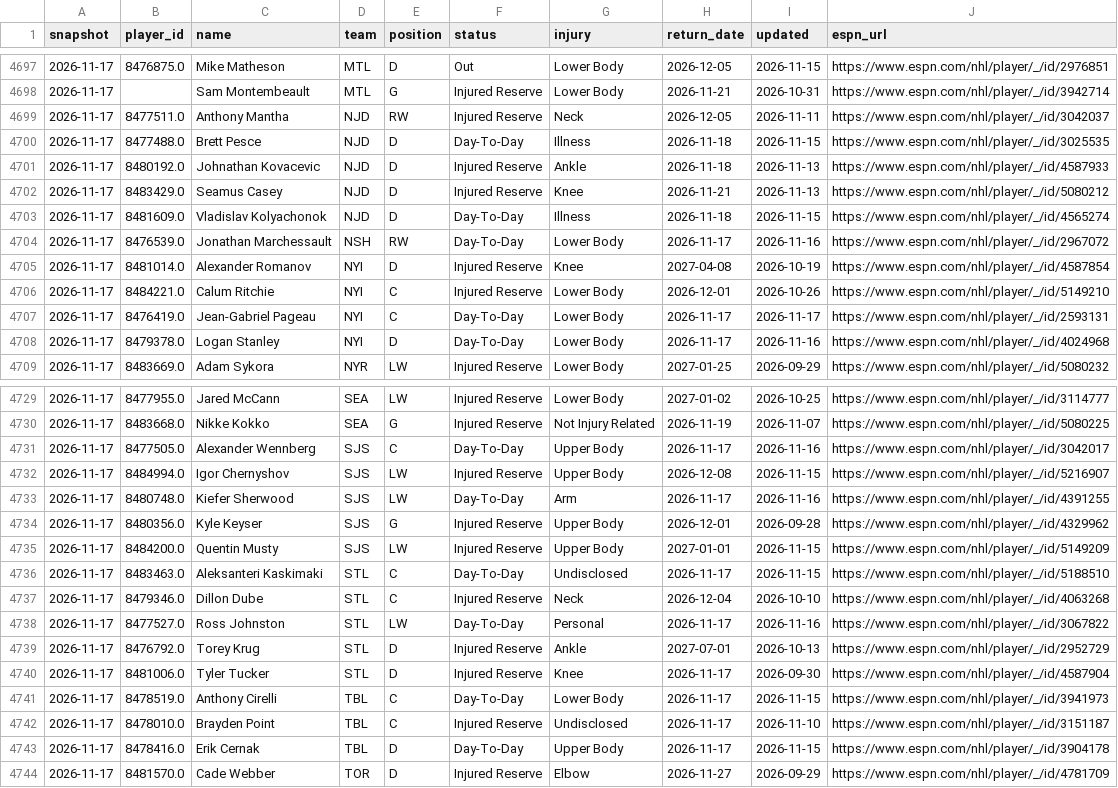
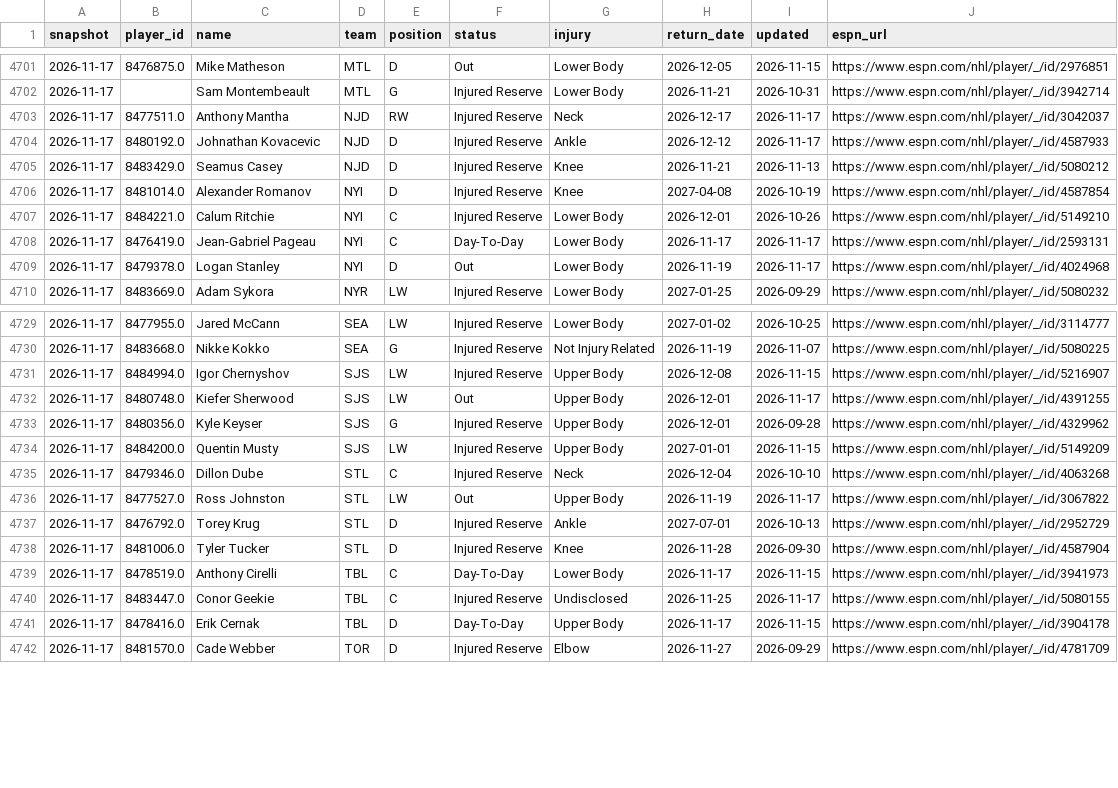
Before and after one commit to juhaopesonen/NHL-stats, a CSV file: data/2026-27/injuries.csv, drawn as a sheet; only a part is shown, gaps mark what is left out; the diff covers the shown part only.

```diff
--- a/data/2026-27/injuries.csv
+++ b/data/2026-27/injuries.csv
@@ -4698,8 +4702,5 @@ snapshot,player_id,name,team,position,status,injury,return_date,updated,espn_url
 2026-11-17,,Sam Montembeault,MTL,G,Injured Reserve,Lower Body,2026-11-21,2026-10-31,https://www.espn.com/nhl/player/_/id/3942714
-2026-11-17,8477511.0,Anthony Mantha,NJD,RW,Injured Reserve,Neck,2026-12-05,2026-11-11,https://www.espn.com/nhl/player/_/id/3042037
-2026-11-17,8477488.0,Brett Pesce,NJD,D,Day-To-Day,Illness,2026-11-18,2026-11-15,https://www.espn.com/nhl/player/_/id/3025535
-2026-11-17,8480192.0,Johnathan Kovacevic,NJD,D,Injured Reserve,Ankle,2026-11-18,2026-11-13,https://www.espn.com/nhl/player/_/id/4587933
+2026-11-17,8477511.0,Anthony Mantha,NJD,RW,Injured Reserve,Neck,2026-12-17,2026-11-17,https://www.espn.com/nhl/player/_/id/3042037
+2026-11-17,8480192.0,Johnathan Kovacevic,NJD,D,Injured Reserve,Ankle,2026-12-12,2026-11-17,https://www.espn.com/nhl/player/_/id/4587933
 2026-11-17,8483429.0,Seamus Casey,NJD,D,Injured Reserve,Knee,2026-11-21,2026-11-13,https://www.espn.com/nhl/player/_/id/5080212
-2026-11-17,8481609.0,Vladislav Kolyachonok,NJD,D,Day-To-Day,Illness,2026-11-18,2026-11-15,https://www.espn.com/nhl/player/_/id/4565274
-2026-11-17,8476539.0,Jonathan Marchessault,NSH,RW,Day-To-Day,Lower Body,2026-11-17,2026-11-16,https://www.espn.com/nhl/player/_/id/2967072
 2026-11-17,8481014.0,Alexander Romanov,NYI,D,Injured Reserve,Knee,2027-04-08,2026-10-19,https://www.espn.com/nhl/player/_/id/4587854
@@ -4707,3 +4708,3 @@ snapshot,player_id,name,team,position,status,injury,return_date,updated,espn_url
 2026-11-17,8476419.0,Jean-Gabriel Pageau,NYI,C,Day-To-Day,Lower Body,2026-11-17,2026-11-17,https://www.espn.com/nhl/player/_/id/2593131
-2026-11-17,8479378.0,Logan Stanley,NYI,D,Day-To-Day,Lower Body,2026-11-17,2026-11-16,https://www.espn.com/nhl/player/_/id/4024968
+2026-11-17,8479378.0,Logan Stanley,NYI,D,Out,Lower Body,2026-11-19,2026-11-17,https://www.espn.com/nhl/player/_/id/4024968
 2026-11-17,8483669.0,Adam Sykora,NYR,LW,Injured Reserve,Lower Body,2027-01-25,2026-09-29,https://www.espn.com/nhl/player/_/id/5080232
@@ -4730,14 +4730,12 @@ snapshot,player_id,name,team,position,status,injury,return_date,updated,espn_url
 2026-11-17,8483668.0,Nikke Kokko,SEA,G,Injured Reserve,Not Injury Related,2026-11-19,2026-11-07,https://www.espn.com/nhl/player/_/id/5080225
-2026-11-17,8477505.0,Alexander Wennberg,SJS,C,Day-To-Day,Upper Body,2026-11-17,2026-11-16,https://www.espn.com/nhl/player/_/id/3042017
 2026-11-17,8484994.0,Igor Chernyshov,SJS,LW,Injured Reserve,Upper Body,2026-12-08,2026-11-15,https://www.espn.com/nhl/player/_/id/5216907
-2026-11-17,8480748.0,Kiefer Sherwood,SJS,LW,Day-To-Day,Arm,2026-11-17,2026-11-16,https://www.espn.com/nhl/player/_/id/4391255
+2026-11-17,8480748.0,Kiefer Sherwood,SJS,LW,Out,Upper Body,2026-12-01,2026-11-17,https://www.espn.com/nhl/player/_/id/4391255
 2026-11-17,8480356.0,Kyle Keyser,SJS,G,Injured Reserve,Upper Body,2026-12-01,2026-09-28,https://www.espn.com/nhl/player/_/id/4329962
 2026-11-17,8484200.0,Quentin Musty,SJS,LW,Injured Reserve,Upper Body,2027-01-01,2026-11-15,https://www.espn.com/nhl/player/_/id/5149209
-2026-11-17,8483463.0,Aleksanteri Kaskimaki,STL,C,Day-To-Day,Undisclosed,2026-11-17,2026-11-15,https://www.espn.com/nhl/player/_/id/5188510
 2026-11-17,8479346.0,Dillon Dube,STL,C,Injured Reserve,Neck,2026-12-04,2026-10-10,https://www.espn.com/nhl/player/_/id/4063268
-2026-11-17,8477527.0,Ross Johnston,STL,LW,Day-To-Day,Personal,2026-11-17,2026-11-16,https://www.espn.com/nhl/player/_/id/3067822
+2026-11-17,8477527.0,Ross Johnston,STL,LW,Out,Upper Body,2026-11-19,2026-11-17,https://www.espn.com/nhl/player/_/id/3067822
 2026-11-17,8476792.0,Torey Krug,STL,D,Injured Reserve,Ankle,2027-07-01,2026-10-13,https://www.espn.com/nhl/player/_/id/2952729
-2026-11-17,8481006.0,Tyler Tucker,STL,D,Injured Reserve,Knee,2026-11-17,2026-09-30,https://www.espn.com/nhl/player/_/id/4587904
+2026-11-17,8481006.0,Tyler Tucker,STL,D,Injured Reserve,Knee,2026-11-28,2026-09-30,https://www.espn.com/nhl/player/_/id/4587904
 2026-11-17,8478519.0,Anthony Cirelli,TBL,C,Day-To-Day,Lower Body,2026-11-17,2026-11-15,https://www.espn.com/nhl/player/_/id/3941973
-2026-11-17,8478010.0,Brayden Point,TBL,C,Injured Reserve,Undisclosed,2026-11-17,2026-11-10,https://www.espn.com/nhl/player/_/id/3151187
+2026-11-17,8483447.0,Conor Geekie,TBL,C,Injured Reserve,Undisclosed,2026-11-25,2026-11-17,https://www.espn.com/nhl/player/_/id/5080155
 2026-11-17,8478416.0,Erik Cernak,TBL,D,Day-To-Day,Upper Body,2026-11-17,2026-11-15,https://www.espn.com/nhl/player/_/id/3904178
```
Also changed, not shown: 4 added rows, 2 removed rows and 19 edited cells elsewhere in this file, 4 other files.
